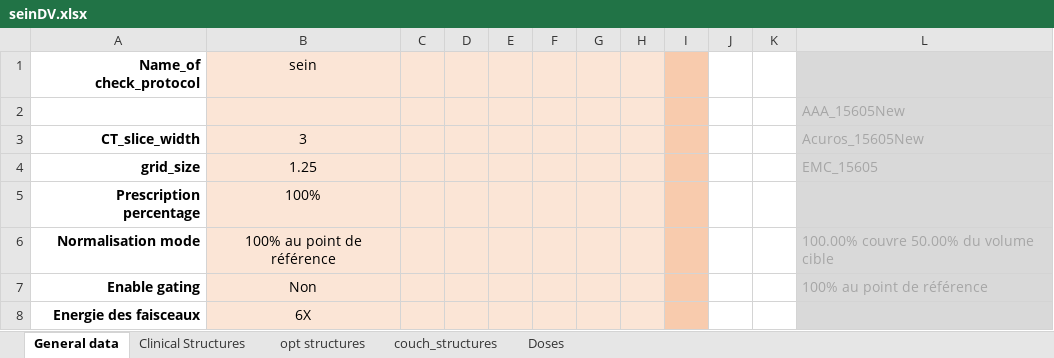
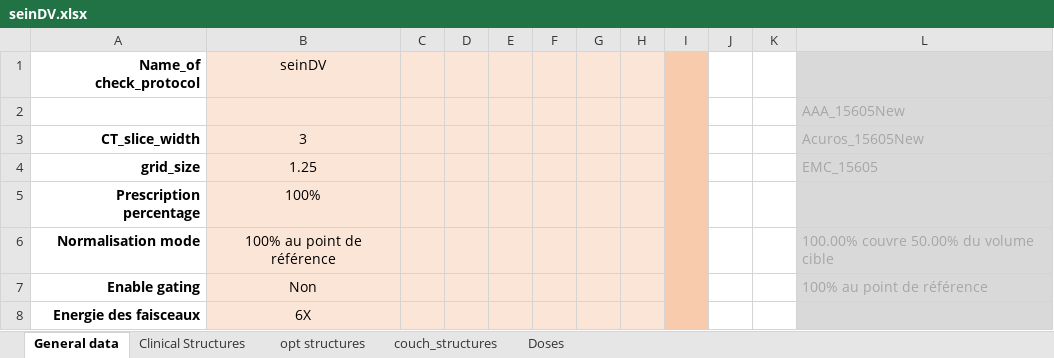
Before and after one commit to uhqd/PLANCHECK, an Excel workbook: Plancheck/plancheck_data/check_protocol/v19/seinDV.xlsx, sheet General data, drawn as a sheet; only a part is shown; values as stored, in another font and other column widths than the file's, no borders; the diff names each change by its address in the sheet, - before the commit and + after, or states it on an @@ line.

```diff
--- a/Plancheck/plancheck_data/check_protocol/v19/seinDV.xlsx (sheet General data)
+++ b/Plancheck/plancheck_data/check_protocol/v19/seinDV.xlsx (sheet General data)
-B1: sein
+B1: seinDV
```
Also changed, not shown: Plancheck/plancheck_data/check_protocol/v19/ORL.xlsx, 29 other files.
